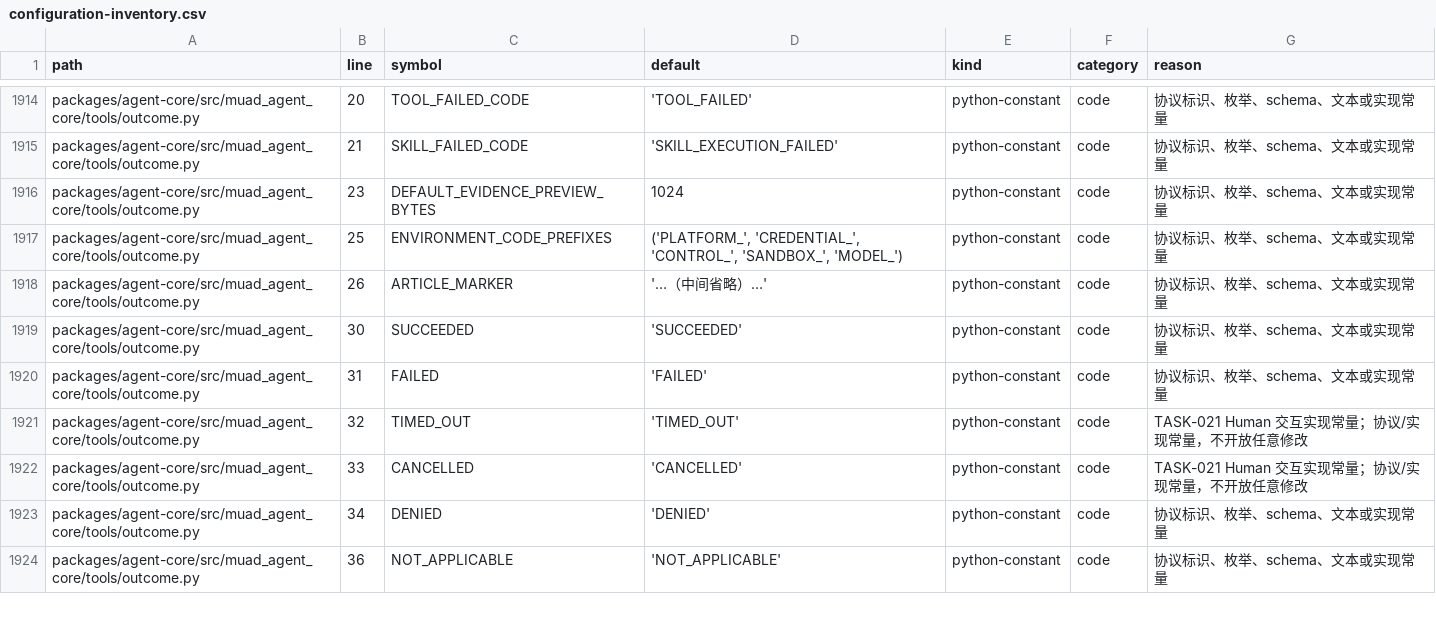
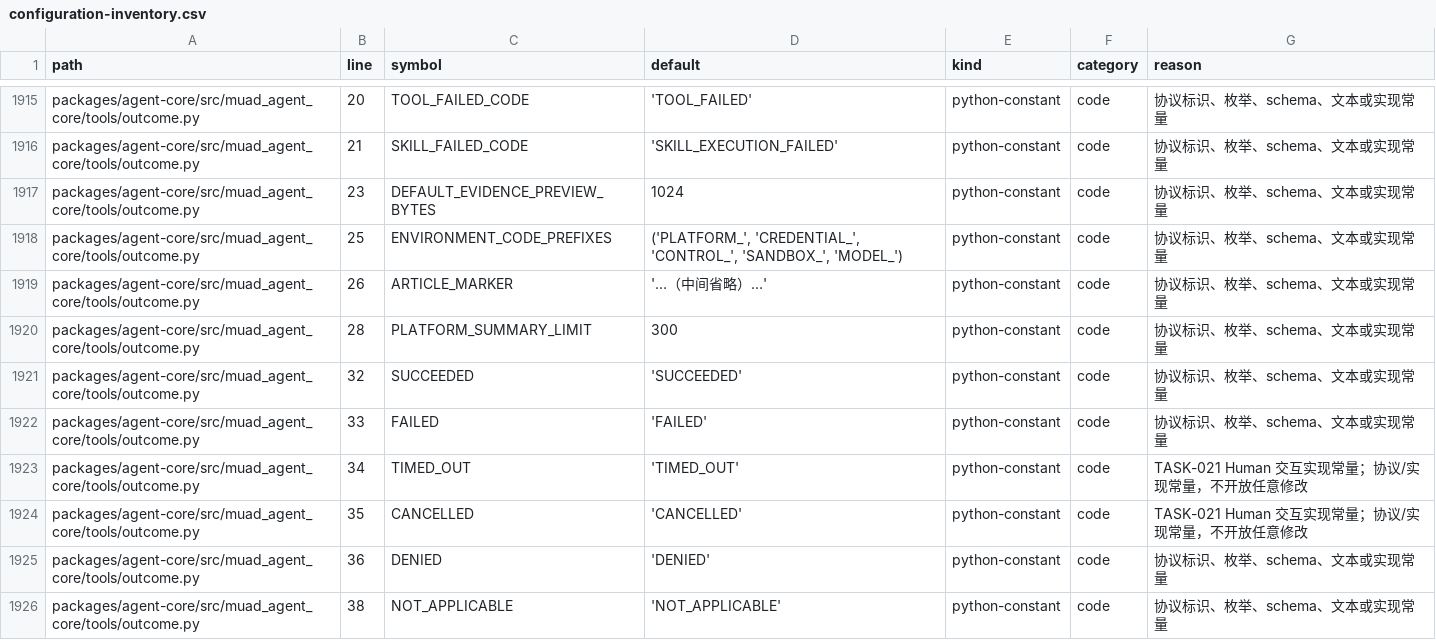
Before and after one commit to Michaelxwb/fluxion-harness, a CSV file: docs/configuration-inventory.csv, drawn as a sheet; only a part is shown, gaps mark what is left out; the diff covers the shown part only.

```diff
--- a/docs/configuration-inventory.csv
+++ b/docs/configuration-inventory.csv
@@ -1918,7 +1919,8 @@ packages/agent-core/src/muad_agent_core/tools/outcome.py,25,ENVIRONMENT_CODE_PRE
 packages/agent-core/src/muad_agent_core/tools/outcome.py,26,ARTICLE_MARKER,'…（中间省略）…',python-constant,code,协议标识、枚举、schema、文本或实现常量
-packages/agent-core/src/muad_agent_core/tools/outcome.py,30,SUCCEEDED,'SUCCEEDED',python-constant,code,协议标识、枚举、schema、文本或实现常量
-packages/agent-core/src/muad_agent_core/tools/outcome.py,31,FAILED,'FAILED',python-constant,code,协议标识、枚举、schema、文本或实现常量
-packages/agent-core/src/muad_agent_core/tools/outcome.py,32,TIMED_OUT,'TIMED_OUT',python-constant,code,TASK-021 Human 交互实现常量；协议/实现常量，不开放任意修改
-packages/agent-core/src/muad_agent_core/tools/outcome.py,33,CANCELLED,'CANCELLED',python-constant,code,TASK-021 Human 交互实现常量；协议/实现常量，不开放任意修改
-packages/agent-core/src/muad_agent_core/tools/outcome.py,34,DENIED,'DENIED',python-constant,code,协议标识、枚举、schema、文本或实现常量
-packages/agent-core/src/muad_agent_core/tools/outcome.py,36,NOT_APPLICABLE,'NOT_APPLICABLE',python-constant,code,协议标识、枚举、schema、文本或实现常量
+packages/agent-core/src/muad_agent_core/tools/outcome.py,28,PLATFORM_SUMMARY_LIMIT,300,python-constant,code,协议标识、枚举、schema、文本或实现常量
+packages/agent-core/src/muad_agent_core/tools/outcome.py,32,SUCCEEDED,'SUCCEEDED',python-constant,code,协议标识、枚举、schema、文本或实现常量
+packages/agent-core/src/muad_agent_core/tools/outcome.py,33,FAILED,'FAILED',python-constant,code,协议标识、枚举、schema、文本或实现常量
+packages/agent-core/src/muad_agent_core/tools/outcome.py,34,TIMED_OUT,'TIMED_OUT',python-constant,code,TASK-021 Human 交互实现常量；协议/实现常量，不开放任意修改
+packages/agent-core/src/muad_agent_core/tools/outcome.py,35,CANCELLED,'CANCELLED',python-constant,code,TASK-021 Human 交互实现常量；协议/实现常量，不开放任意修改
+packages/agent-core/src/muad_agent_core/tools/outcome.py,36,DENIED,'DENIED',python-constant,code,协议标识、枚举、schema、文本或实现常量
+packages/agent-core/src/muad_agent_core/tools/outcome.py,38,NOT_APPLICABLE,'NOT_APPLICABLE',python-constant,code,协议标识、枚举、schema、文本或实现常量
```
Also changed, not shown: 3 added rows and 126 edited cells elsewhere in this file, 13 other files.
